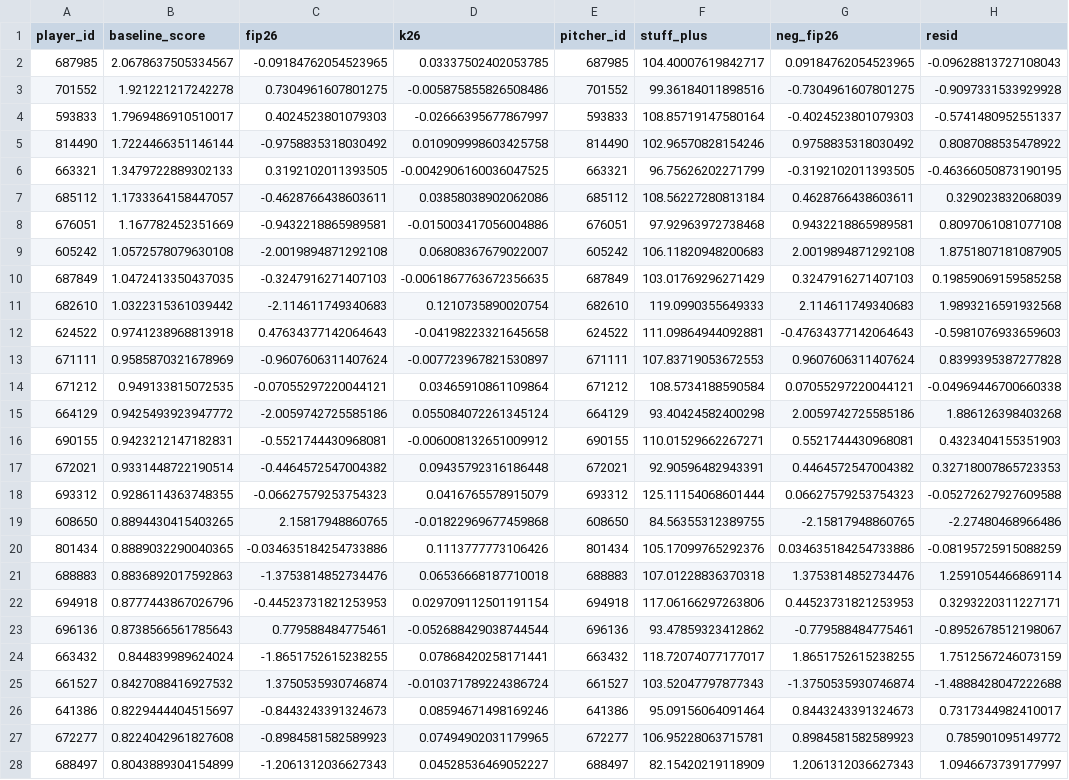
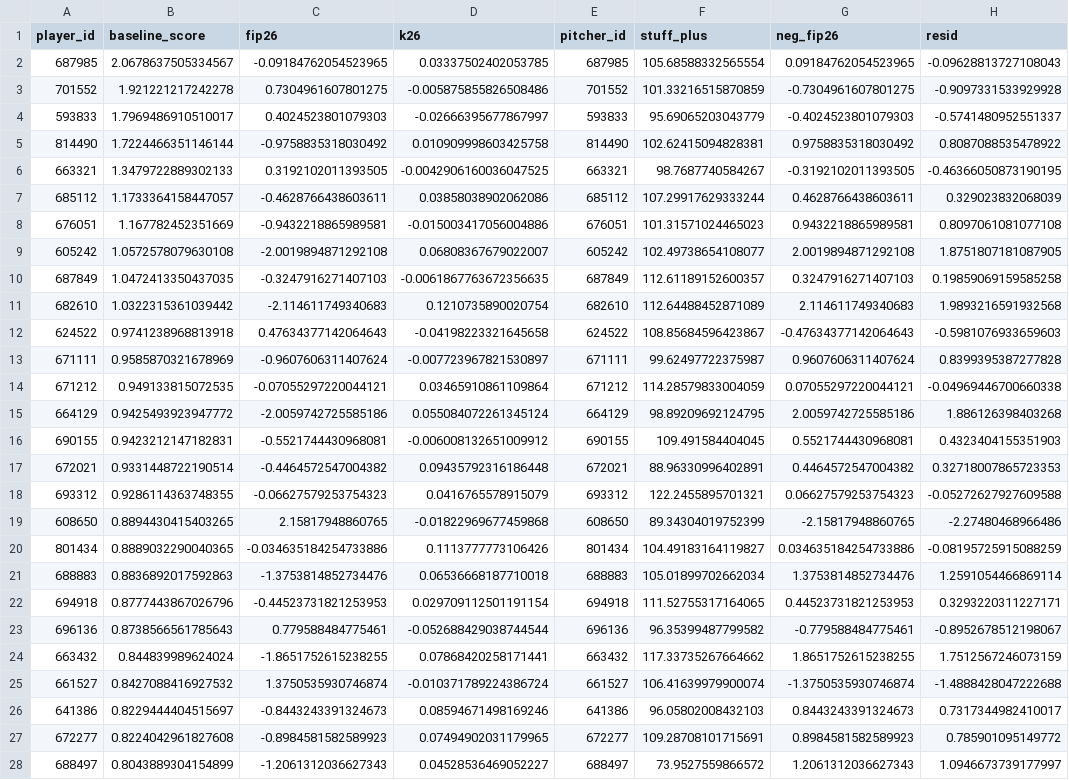
Before and after one commit to ms0683436/sbar-2026-competition, a CSV file: cpbl-foreign-player-fit/data/processed/stuff_plus_validation.csv, drawn as a sheet; only a part is shown; the diff covers the shown part only; the diff names each change by its address in the sheet, - before the commit and + after, or states it on an @@ line.

```diff
--- a/cpbl-foreign-player-fit/data/processed/stuff_plus_validation.csv
+++ b/cpbl-foreign-player-fit/data/processed/stuff_plus_validation.csv
-F2 (stuff_plus): 104.40007619842717
+F2 (stuff_plus): 105.68588332565554
-F3 (stuff_plus): 99.36184011898516
+F3 (stuff_plus): 101.33216515870859
-F4 (stuff_plus): 108.85719147580164
+F4 (stuff_plus): 95.69065203043779
-F5 (stuff_plus): 102.96570828154246
+F5 (stuff_plus): 102.62415094828381
-F6 (stuff_plus): 96.75626202271799
+F6 (stuff_plus): 98.7687740584267
-F7 (stuff_plus): 108.56227280813184
+F7 (stuff_plus): 107.29917629333244
-F8 (stuff_plus): 97.92963972738468
+F8 (stuff_plus): 101.31571024465023
-F9 (stuff_plus): 106.11820948200683
+F9 (stuff_plus): 102.49738654108077
-F10 (stuff_plus): 103.01769296271429
+F10 (stuff_plus): 112.61189152600357
-F11 (stuff_plus): 119.0990355649333
+F11 (stuff_plus): 112.64488452871089
-F12 (stuff_plus): 111.09864944092881
+F12 (stuff_plus): 108.85684596423867
-F13 (stuff_plus): 107.83719053672553
+F13 (stuff_plus): 99.62497722375987
-F14 (stuff_plus): 108.5734188590584
+F14 (stuff_plus): 114.28579833004059
-F15 (stuff_plus): 93.40424582400298
+F15 (stuff_plus): 98.89209692124795
-F16 (stuff_plus): 110.01529662267271
+F16 (stuff_plus): 109.491584404045
-F17 (stuff_plus): 92.90596482943391
+F17 (stuff_plus): 88.96330996402891
-F18 (stuff_plus): 125.11154068601444
+F18 (stuff_plus): 122.2455895701321
-F19 (stuff_plus): 84.56355312389755
+F19 (stuff_plus): 89.34304019752399
-F20 (stuff_plus): 105.17099765292376
+F20 (stuff_plus): 104.49183164119827
-F21 (stuff_plus): 107.01228836370318
+F21 (stuff_plus): 105.01899702662034
-F22 (stuff_plus): 117.06166297263806
+F22 (stuff_plus): 111.52755317164065
-F23 (stuff_plus): 93.47859323412862
+F23 (stuff_plus): 96.35399487799582
-F24 (stuff_plus): 118.72074077177017
+F24 (stuff_plus): 117.33735267664662
-F25 (stuff_plus): 103.52047797877343
+F25 (stuff_plus): 106.41639979900074
-F26 (stuff_plus): 95.09156064091464
+F26 (stuff_plus): 96.05802008432103
-F27 (stuff_plus): 106.95228063715781
+F27 (stuff_plus): 109.28708101715691
-F28 (stuff_plus): 82.15420219118909
+F28 (stuff_plus): 73.9527559866572
```
Also changed, not shown: 151 edited cells elsewhere in this file, cpbl-foreign-player-fit/data/processed/backtest2026_hitter_screening.csv, cpbl-foreign-player-fit/data/processed/backtest2026_pitcher_cohort.csv, 15 other files.
